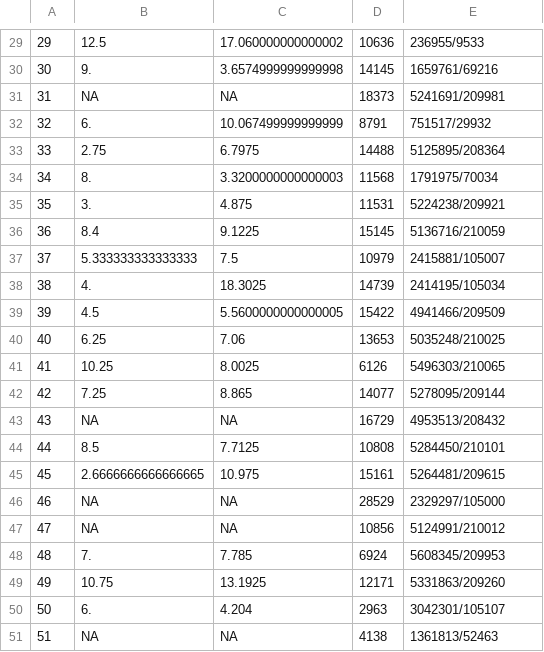
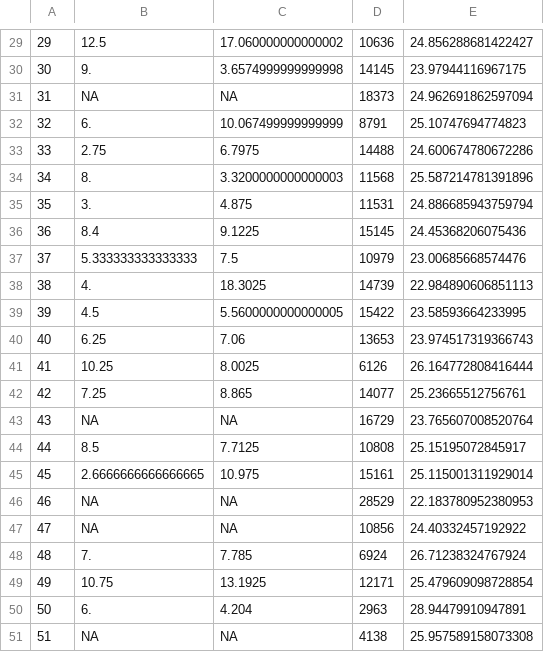
Before and after one commit to katjadellalibera/CollectiveSheepMovement, a CSV file: LinearModelData.csv, drawn as a sheet; only a part is shown, gaps mark what is left out; the diff covers the shown part only.

```diff
--- a/LinearModelData.csv
+++ b/LinearModelData.csv
@@ -29,23 +29,23 @@
-29,12.5,17.060000000000002,10636,"236955/9533"
-30,9.,3.6574999999999998,14145,"1659761/69216"
-31,"NA","NA",18373,"5241691/209981"
-32,6.,10.067499999999999,8791,"751517/29932"
-33,2.75,6.7975,14488,"5125895/208364"
-34,8.,3.3200000000000003,11568,"1791975/70034"
-35,3.,4.875,11531,"5224238/209921"
-36,8.4,9.1225,15145,"5136716/210059"
-37,5.333333333333333,7.5,10979,"2415881/105007"
-38,4.,18.3025,14739,"2414195/105034"
-39,4.5,5.5600000000000005,15422,"4941466/209509"
-40,6.25,7.06,13653,"5035248/210025"
-41,10.25,8.0025,6126,"5496303/210065"
-42,7.25,8.865,14077,"5278095/209144"
-43,"NA","NA",16729,"4953513/208432"
-44,8.5,7.7125,10808,"5284450/210101"
-45,2.6666666666666665,10.975,15161,"5264481/209615"
-46,"NA","NA",28529,"2329297/105000"
-47,"NA","NA",10856,"5124991/210012"
-48,7.,7.785,6924,"5608345/209953"
-49,10.75,13.1925,12171,"5331863/209260"
-50,6.,4.204,2963,"3042301/105107"
-51,"NA","NA",4138,"1361813/52463"
+29,12.5,17.060000000000002,10636,24.856288681422427
+30,9.,3.6574999999999998,14145,23.97944116967175
+31,"NA","NA",18373,24.962691862597094
+32,6.,10.067499999999999,8791,25.10747694774823
+33,2.75,6.7975,14488,24.600674780672286
+34,8.,3.3200000000000003,11568,25.587214781391896
+35,3.,4.875,11531,24.886685943759794
+36,8.4,9.1225,15145,24.45368206075436
+37,5.333333333333333,7.5,10979,23.00685668574476
+38,4.,18.3025,14739,22.984890606851113
+39,4.5,5.5600000000000005,15422,23.58593664233995
+40,6.25,7.06,13653,23.974517319366743
+41,10.25,8.0025,6126,26.164772808416444
+42,7.25,8.865,14077,25.23665512756761
+43,"NA","NA",16729,23.765607008520764
+44,8.5,7.7125,10808,25.15195072845917
+45,2.6666666666666665,10.975,15161,25.115001311929014
+46,"NA","NA",28529,22.183780952380953
+47,"NA","NA",10856,24.40332457192922
+48,7.,7.785,6924,26.71238324767924
+49,10.75,13.1925,12171,25.479609098728854
+50,6.,4.204,2963,28.94479910947891
+51,"NA","NA",4138,25.957589158073308
```
Also changed, not shown: 28 edited cells elsewhere in this file, 3 other files.
